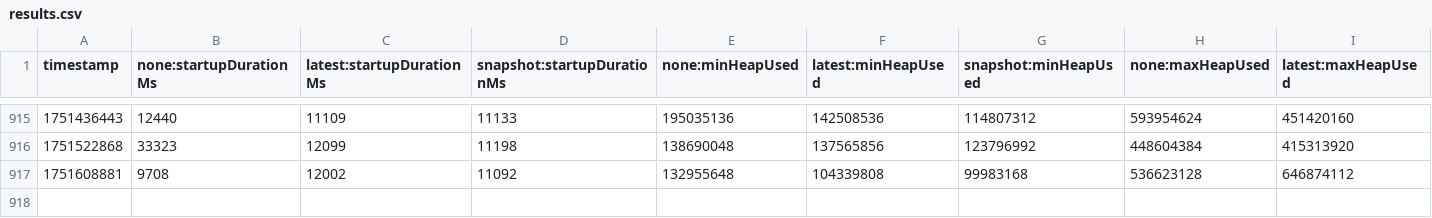
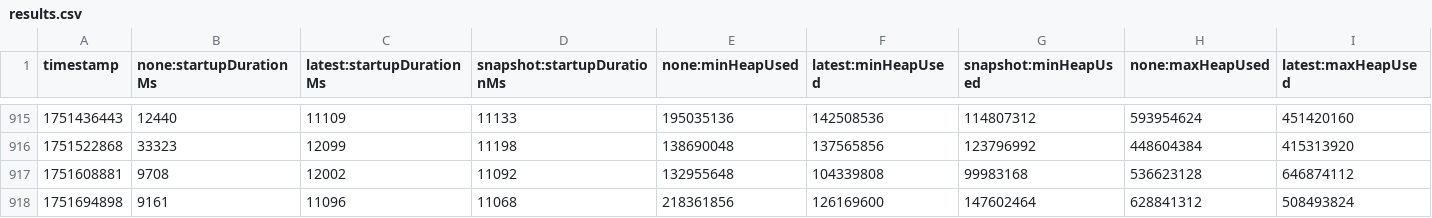
Before and after one commit to step-security-bot/opentelemetry-java-instrumentation, a CSV file: benchmark-overhead/results/release/results.csv, drawn as a sheet; only a part is shown, gaps mark what is left out; rows hold the shown columns only; the diff names each change by its address in the sheet, - before the commit and + after, or states it on an @@ line.

```diff
--- a/benchmark-overhead/results/release/results.csv
+++ b/benchmark-overhead/results/release/results.csv
+row 918: 1751694898 | 9161 | 11096 | 11068 | 218361856 | 126169600 | 147602464 | 628841312 | 508493824
```
Also changed, not shown: 1 other file.
